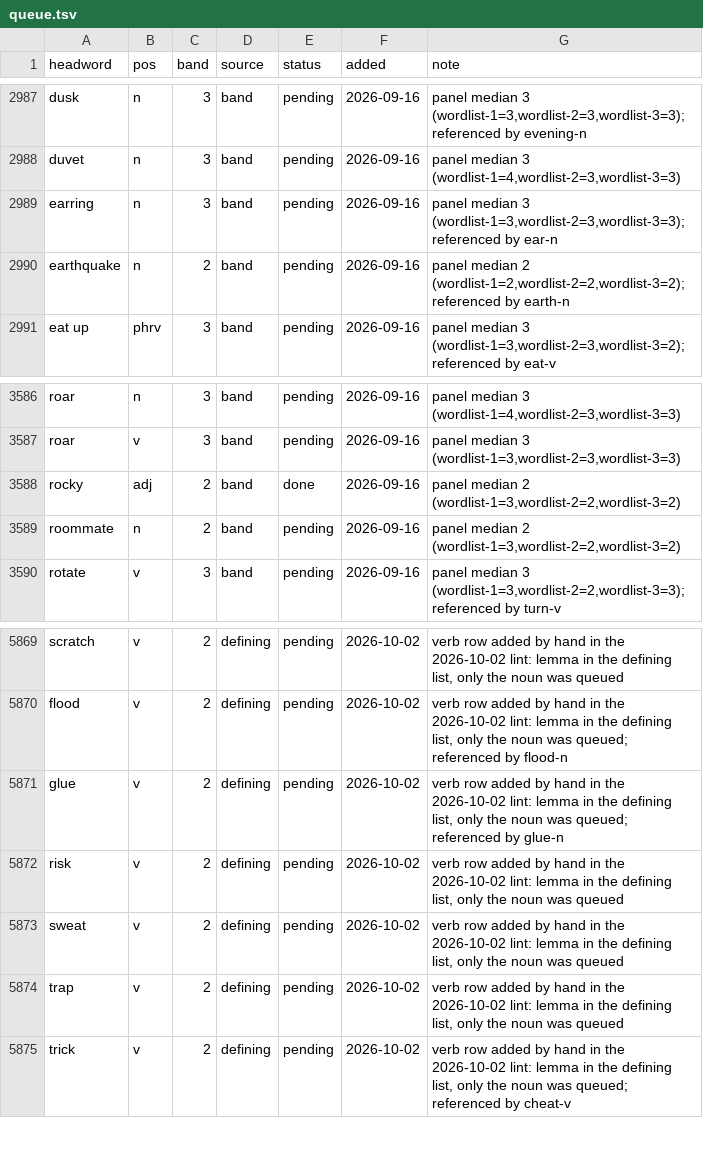
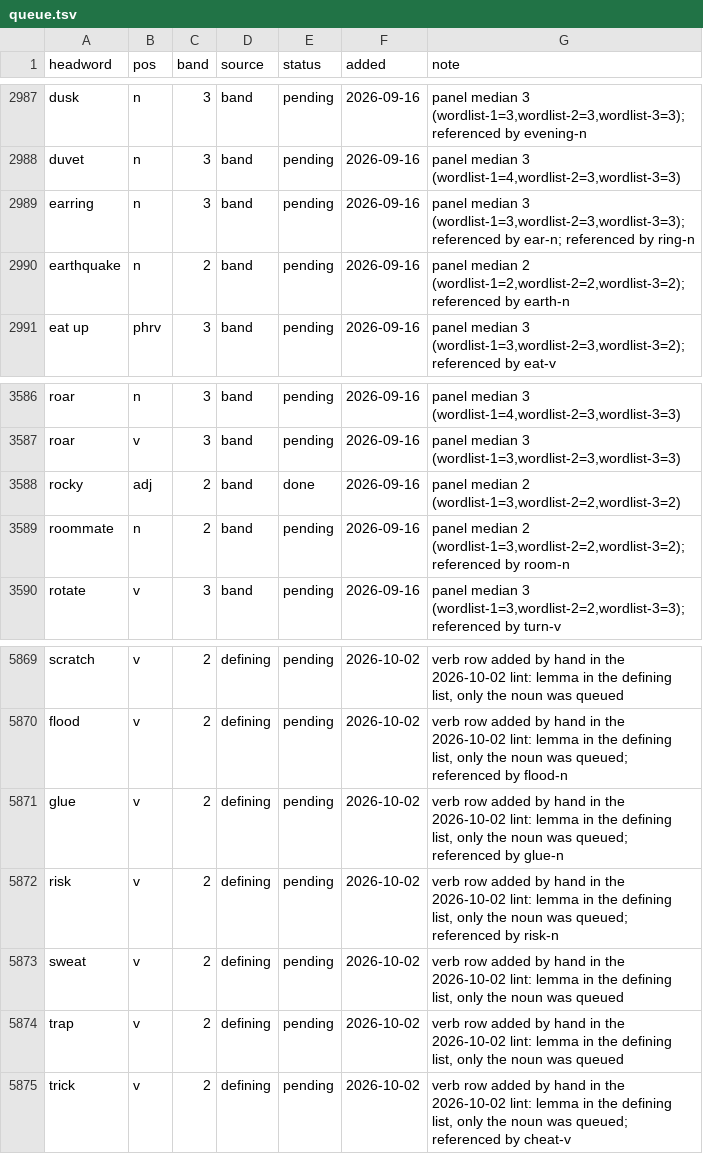
Before and after one commit to tkgally/eex-dict, a TSV file: headwords/queue.tsv, drawn as a sheet; only a part is shown, gaps mark what is left out; the diff covers the shown part only.

```diff
--- a/headwords/queue.tsv
+++ b/headwords/queue.tsv
@@ -2988,3 +2988,3 @@ dusk	n	3	band	pending	2026-09-16	panel median 3 (wordlist-1=3,wordlist-2=3,wordl
 duvet	n	3	band	pending	2026-09-16	panel median 3 (wordlist-1=4,wordlist-2=3,wordlist-3=3)
-earring	n	3	band	pending	2026-09-16	panel median 3 (wordlist-1=3,wordlist-2=3,wordlist-3=3); referenced by ear-n
+earring	n	3	band	pending	2026-09-16	panel median 3 (wordlist-1=3,wordlist-2=3,wordlist-3=3); referenced by ear-n; referenced by ring-n
 earthquake	n	2	band	pending	2026-09-16	panel median 2 (wordlist-1=2,wordlist-2=2,wordlist-3=2); referenced by earth-n
@@ -3588,3 +3588,3 @@ roar	v	3	band	pending	2026-09-16	panel median 3 (wordlist-1=3,wordlist-2=3,wordl
 rocky	adj	2	band	done	2026-09-16	panel median 2 (wordlist-1=3,wordlist-2=2,wordlist-3=2)
-roommate	n	2	band	pending	2026-09-16	panel median 2 (wordlist-1=3,wordlist-2=2,wordlist-3=2)
+roommate	n	2	band	pending	2026-09-16	panel median 2 (wordlist-1=3,wordlist-2=2,wordlist-3=2); referenced by room-n
 rotate	v	3	band	pending	2026-09-16	panel median 3 (wordlist-1=3,wordlist-2=2,wordlist-3=3); referenced by turn-v
@@ -5871,3 +5871,3 @@ flood	v	2	defining	pending	2026-10-02	verb row added by hand in the 2026-10-02 l
 glue	v	2	defining	pending	2026-10-02	verb row added by hand in the 2026-10-02 lint: lemma in the defining list, only the noun was queued; referenced by glue-n
-risk	v	2	defining	pending	2026-10-02	verb row added by hand in the 2026-10-02 lint: lemma in the defining list, only the noun was queued
+risk	v	2	defining	pending	2026-10-02	verb row added by hand in the 2026-10-02 lint: lemma in the defining list, only the noun was queued; referenced by risk-n
 sweat	v	2	defining	pending	2026-10-02	verb row added by hand in the 2026-10-02 lint: lemma in the defining list, only the noun was queued
```
Also changed, not shown: 10 added rows and 22 edited cells elsewhere in this file, 33 other files.
